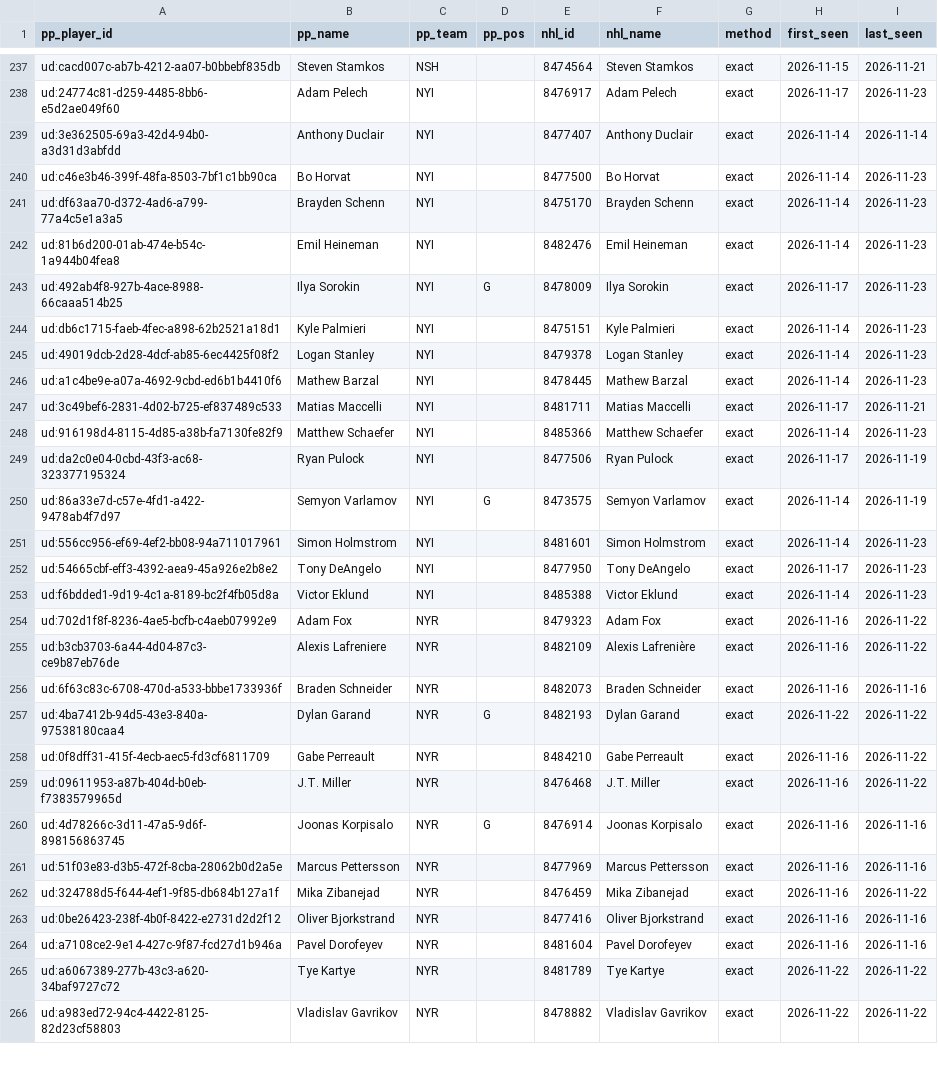
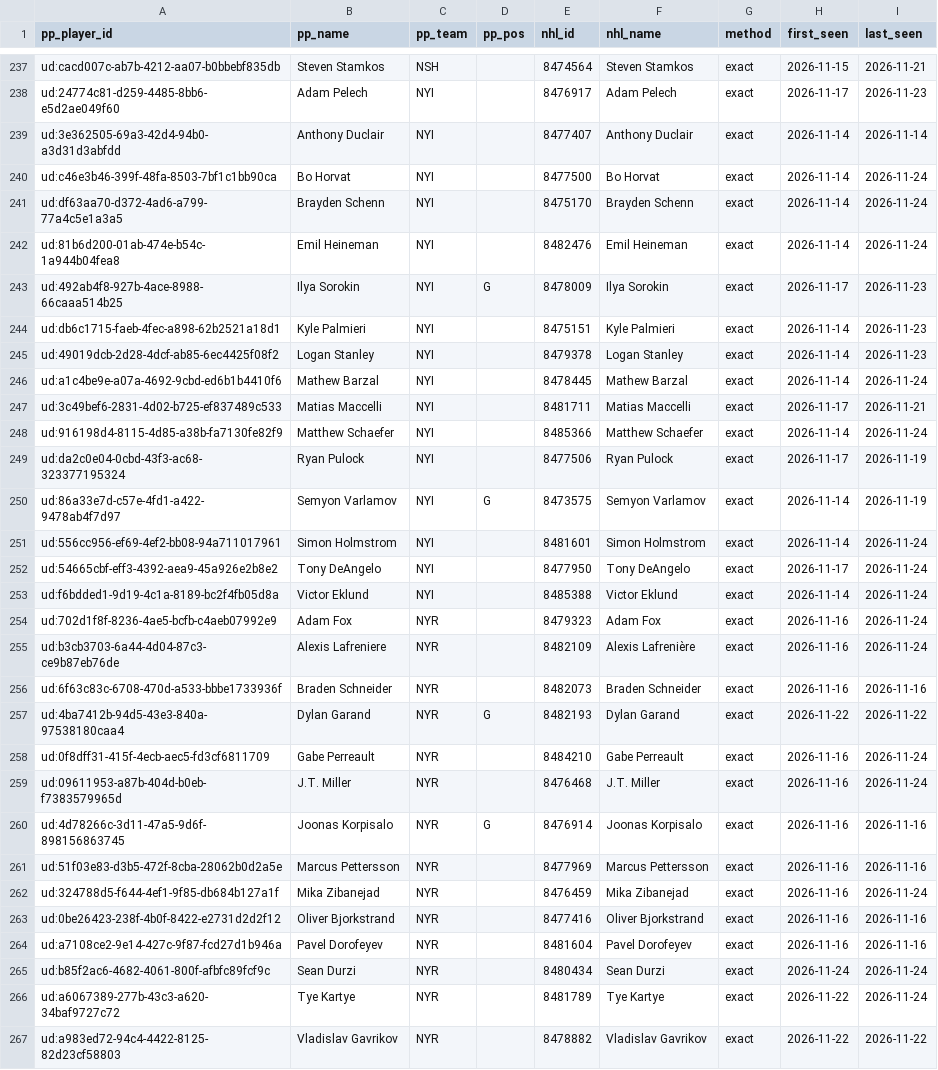
Before and after one commit to mileswilliams08/NHL-prop-model, a CSV file: data/underdog/player_map.csv, drawn as a sheet; only a part is shown, gaps mark what is left out; the diff covers the shown part only.

```diff
--- a/data/underdog/player_map.csv
+++ b/data/underdog/player_map.csv
@@ -239,5 +239,5 @@ ud:24774c81-d259-4485-8bb6-e5d2ae049f60,Adam Pelech,NYI,,8476917,Adam Pelech,exa
 ud:3e362505-69a3-42d4-94b0-a3d31d3abfdd,Anthony Duclair,NYI,,8477407,Anthony Duclair,exact,2026-11-14,2026-11-14
-ud:c46e3b46-399f-48fa-8503-7bf1c1bb90ca,Bo Horvat,NYI,,8477500,Bo Horvat,exact,2026-11-14,2026-11-23
-ud:df63aa70-d372-4ad6-a799-77a4c5e1a3a5,Brayden Schenn,NYI,,8475170,Brayden Schenn,exact,2026-11-14,2026-11-23
-ud:81b6d200-01ab-474e-b54c-1a944b04fea8,Emil Heineman,NYI,,8482476,Emil Heineman,exact,2026-11-14,2026-11-23
+ud:c46e3b46-399f-48fa-8503-7bf1c1bb90ca,Bo Horvat,NYI,,8477500,Bo Horvat,exact,2026-11-14,2026-11-24
+ud:df63aa70-d372-4ad6-a799-77a4c5e1a3a5,Brayden Schenn,NYI,,8475170,Brayden Schenn,exact,2026-11-14,2026-11-24
+ud:81b6d200-01ab-474e-b54c-1a944b04fea8,Emil Heineman,NYI,,8482476,Emil Heineman,exact,2026-11-14,2026-11-24
 ud:492ab4f8-927b-4ace-8988-66caaa514b25,Ilya Sorokin,NYI,G,8478009,Ilya Sorokin,exact,2026-11-17,2026-11-23
@@ -245,22 +245,23 @@ ud:db6c1715-faeb-4fec-a898-62b2521a18d1,Kyle Palmieri,NYI,,8475151,Kyle Palmieri
 ud:49019dcb-2d28-4dcf-ab85-6ec4425f08f2,Logan Stanley,NYI,,8479378,Logan Stanley,exact,2026-11-14,2026-11-23
-ud:a1c4be9e-a07a-4692-9cbd-ed6b1b4410f6,Mathew Barzal,NYI,,8478445,Mathew Barzal,exact,2026-11-14,2026-11-23
+ud:a1c4be9e-a07a-4692-9cbd-ed6b1b4410f6,Mathew Barzal,NYI,,8478445,Mathew Barzal,exact,2026-11-14,2026-11-24
 ud:3c49bef6-2831-4d02-b725-ef837489c533,Matias Maccelli,NYI,,8481711,Matias Maccelli,exact,2026-11-17,2026-11-21
-ud:916198d4-8115-4d85-a38b-fa7130fe82f9,Matthew Schaefer,NYI,,8485366,Matthew Schaefer,exact,2026-11-14,2026-11-23
+ud:916198d4-8115-4d85-a38b-fa7130fe82f9,Matthew Schaefer,NYI,,8485366,Matthew Schaefer,exact,2026-11-14,2026-11-24
 ud:da2c0e04-0cbd-43f3-ac68-323377195324,Ryan Pulock,NYI,,8477506,Ryan Pulock,exact,2026-11-17,2026-11-19
 ud:86a33e7d-c57e-4fd1-a422-9478ab4f7d97,Semyon Varlamov,NYI,G,8473575,Semyon Varlamov,exact,2026-11-14,2026-11-19
-ud:556cc956-ef69-4ef2-bb08-94a711017961,Simon Holmstrom,NYI,,8481601,Simon Holmstrom,exact,2026-11-14,2026-11-23
-ud:54665cbf-eff3-4392-aea9-45a926e2b8e2,Tony DeAngelo,NYI,,8477950,Tony DeAngelo,exact,2026-11-17,2026-11-23
-ud:f6bdded1-9d19-4c1a-8189-bc2f4fb05d8a,Victor Eklund,NYI,,8485388,Victor Eklund,exact,2026-11-14,2026-11-23
-ud:702d1f8f-8236-4ae5-bcfb-c4aeb07992e9,Adam Fox,NYR,,8479323,Adam Fox,exact,2026-11-16,2026-11-22
-ud:b3cb3703-6a44-4d04-87c3-ce9b87eb76de,Alexis Lafreniere,NYR,,8482109,Alexis Lafrenière,exact,2026-11-16,2026-11-22
+ud:556cc956-ef69-4ef2-bb08-94a711017961,Simon Holmstrom,NYI,,8481601,Simon Holmstrom,exact,2026-11-14,2026-11-24
+ud:54665cbf-eff3-4392-aea9-45a926e2b8e2,Tony DeAngelo,NYI,,8477950,Tony DeAngelo,exact,2026-11-17,2026-11-24
+ud:f6bdded1-9d19-4c1a-8189-bc2f4fb05d8a,Victor Eklund,NYI,,8485388,Victor Eklund,exact,2026-11-14,2026-11-24
+ud:702d1f8f-8236-4ae5-bcfb-c4aeb07992e9,Adam Fox,NYR,,8479323,Adam Fox,exact,2026-11-16,2026-11-24
+ud:b3cb3703-6a44-4d04-87c3-ce9b87eb76de,Alexis Lafreniere,NYR,,8482109,Alexis Lafrenière,exact,2026-11-16,2026-11-24
 ud:6f63c83c-6708-470d-a533-bbbe1733936f,Braden Schneider,NYR,,8482073,Braden Schneider,exact,2026-11-16,2026-11-16
 ud:4ba7412b-94d5-43e3-840a-97538180caa4,Dylan Garand,NYR,G,8482193,Dylan Garand,exact,2026-11-22,2026-11-22
-ud:0f8dff31-415f-4ecb-aec5-fd3cf6811709,Gabe Perreault,NYR,,8484210,Gabe Perreault,exact,2026-11-16,2026-11-22
-ud:09611953-a87b-404d-b0eb-f7383579965d,J.T. Miller,NYR,,8476468,J.T. Miller,exact,2026-11-16,2026-11-22
+ud:0f8dff31-415f-4ecb-aec5-fd3cf6811709,Gabe Perreault,NYR,,8484210,Gabe Perreault,exact,2026-11-16,2026-11-24
+ud:09611953-a87b-404d-b0eb-f7383579965d,J.T. Miller,NYR,,8476468,J.T. Miller,exact,2026-11-16,2026-11-24
 ud:4d78266c-3d11-47a5-9d6f-898156863745,Joonas Korpisalo,NYR,G,8476914,Joonas Korpisalo,exact,2026-11-16,2026-11-16
 ud:51f03e83-d3b5-472f-8cba-28062b0d2a5e,Marcus Pettersson,NYR,,8477969,Marcus Pettersson,exact,2026-11-16,2026-11-16
-ud:324788d5-f644-4ef1-9f85-db684b127a1f,Mika Zibanejad,NYR,,8476459,Mika Zibanejad,exact,2026-11-16,2026-11-22
+ud:324788d5-f644-4ef1-9f85-db684b127a1f,Mika Zibanejad,NYR,,8476459,Mika Zibanejad,exact,2026-11-16,2026-11-24
 ud:0be26423-238f-4b0f-8422-e2731d2d2f12,Oliver Bjorkstrand,NYR,,8477416,Oliver Bjorkstrand,exact,2026-11-16,2026-11-16
 ud:a7108ce2-9e14-427c-9f87-fcd27d1b946a,Pavel Dorofeyev,NYR,,8481604,Pavel Dorofeyev,exact,2026-11-16,2026-11-16
-ud:a6067389-277b-43c3-a620-34baf9727c72,Tye Kartye,NYR,,8481789,Tye Kartye,exact,2026-11-22,2026-11-22
+ud:b85f2ac6-4682-4061-800f-afbfc89fcf9c,Sean Durzi,NYR,,8480434,Sean Durzi,exact,2026-11-24,2026-11-24
+ud:a6067389-277b-43c3-a620-34baf9727c72,Tye Kartye,NYR,,8481789,Tye Kartye,exact,2026-11-22,2026-11-24
 ud:a983ed72-94c4-4422-8125-82d23cf58803,Vladislav Gavrikov,NYR,,8478882,Vladislav Gavrikov,exact,2026-11-22,2026-11-22
```
Also changed, not shown: 49 edited cells elsewhere in this file, data/player_map.csv, 6 other files.
